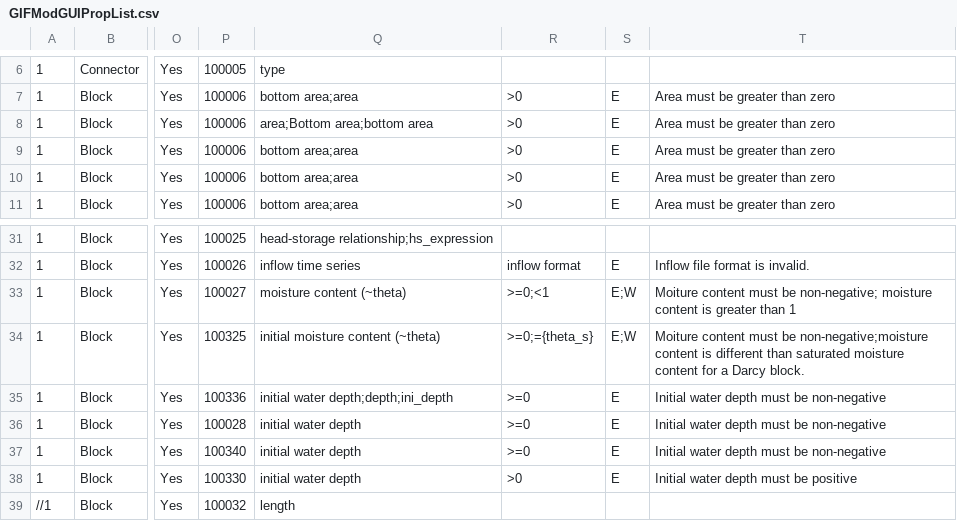
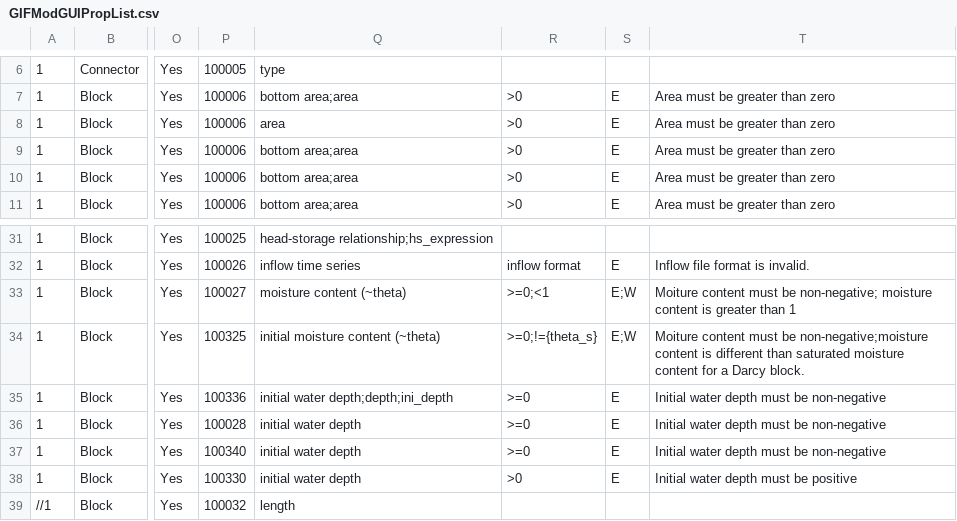
Before and after one commit to ArashMassoudieh/GIFMod, a CSV file: src/resources/GIFModGUIPropList.csv, drawn as a sheet; only a part is shown, gaps mark what is left out; the diff names each change by its address in the sheet, - before the commit and + after, or states it on an @@ line.

```diff
--- a/src/resources/GIFModGUIPropList.csv
+++ b/src/resources/GIFModGUIPropList.csv
-Q8: area;Bottom area;bottom area
+Q8: area
-R34: >=0;={theta_s}
+R34: >=0;!={theta_s}
```
Also changed, not shown: 1 other file.
